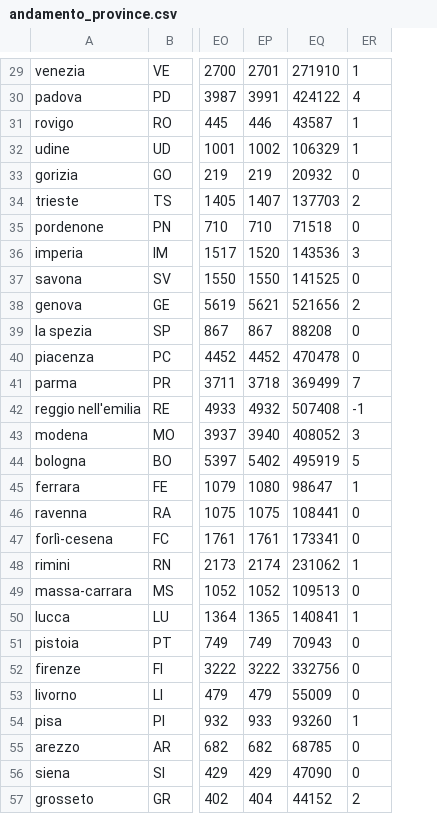
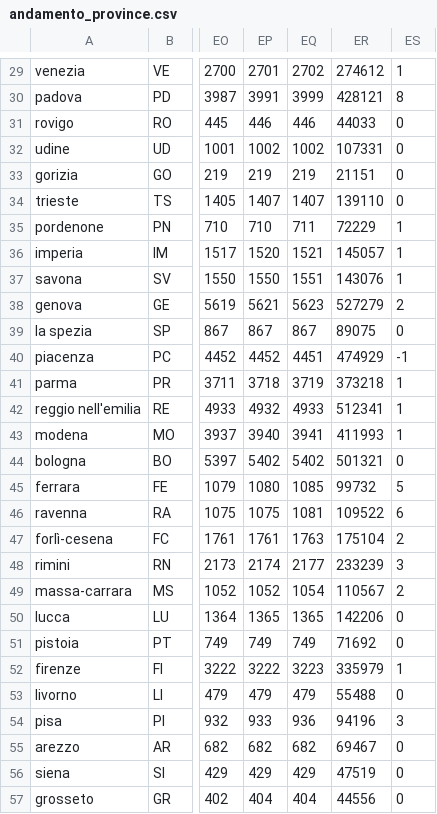
Before and after one commit to ggbioing/covid-19, a CSV file: csv/andamento_province.csv, drawn as a sheet; only a part is shown, gaps mark what is left out; removed rows and columns are numbered as before the commit, all else as after; the diff covers the shown part only; the diff names each change by its address in the sheet, - before the commit and + after, or states it on an @@ line.

```diff
--- a/csv/andamento_province.csv
+++ b/csv/andamento_province.csv
-column EQ, rows 29-57: 271910 | 424122 | 43587 | 106329 | 20932 | 137703 | 71518 | 143536 | 141525 | 521656 | 88208 | 470478 | 369499 | 507408 | 408052 | 495919 | 98647 | 108441 | 173341 | 231062 | 109513 | 140841 | 70943 | 332756 | 55009 | 93260 | 68785 | 47090 | 44152
+column EQ, rows 29-57: 2702 | 3999 | 446 | 1002 | 219 | 1407 | 711 | 1521 | 1551 | 5623 | 867 | 4451 | 3719 | 4933 | 3941 | 5402 | 1085 | 1081 | 1763 | 2177 | 1054 | 1365 | 749 | 3223 | 479 | 936 | 682 | 429 | 404
+column ER, rows 29-57: 274612 | 428121 | 44033 | 107331 | 21151 | 139110 | 72229 | 145057 | 143076 | 527279 | 89075 | 474929 | 373218 | 512341 | 411993 | 501321 | 99732 | 109522 | 175104 | 233239 | 110567 | 142206 | 71692 | 335979 | 55488 | 94196 | 69467 | 47519 | 44556
-ES30: 4
+ES30: 8
-ES31:ES32: 1
+ES31:ES32: 0
-ES34: 2
+ES34: 0
-ES35: 0
+ES35: 1
-ES36: 3
+ES36: 1
-ES37: 0
+ES37: 1
-ES40: 0
+ES40: -1
-ES41: 7
+ES41: 1
-ES42: -1
+ES42: 1
-ES43: 3
+ES43: 1
-ES44: 5
+ES44: 0
-ES45: 1
+ES45: 5
-ES46: 0
+ES46: 6
-ES47: 0
+ES47: 2
-ES48: 1
+ES48: 3
-ES49: 0
+ES49: 2
-ES50: 1
+ES50: 0
-ES52: 0
+ES52: 1
-ES54: 1
+ES54: 3
-ES57: 2
+ES57: 0
```
Also changed, not shown: 27 edited cells elsewhere in this file, 1 other file.
